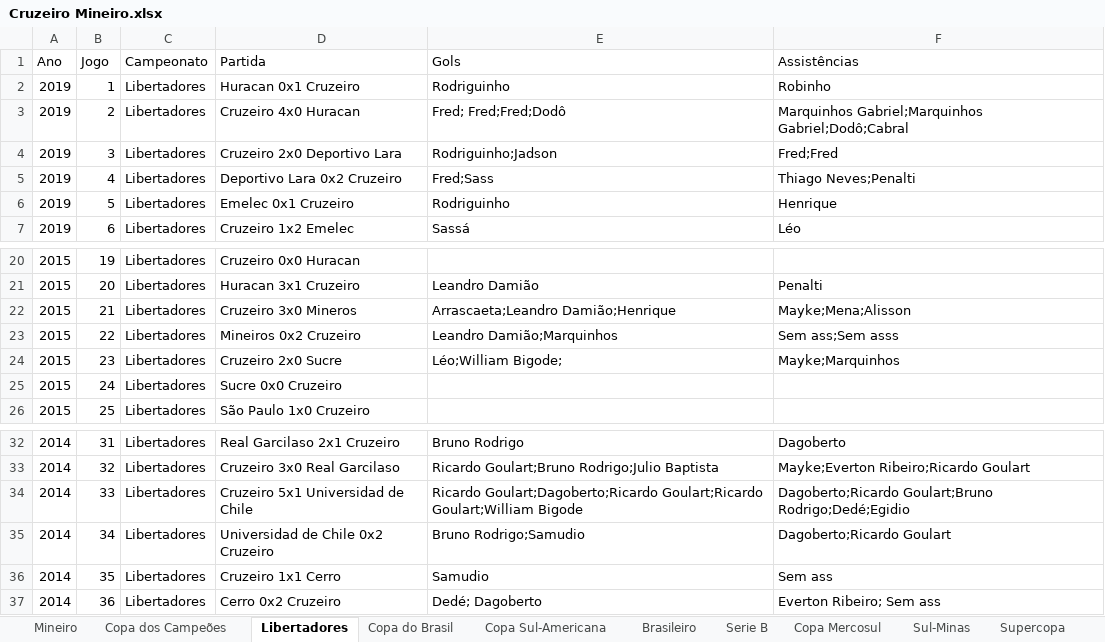
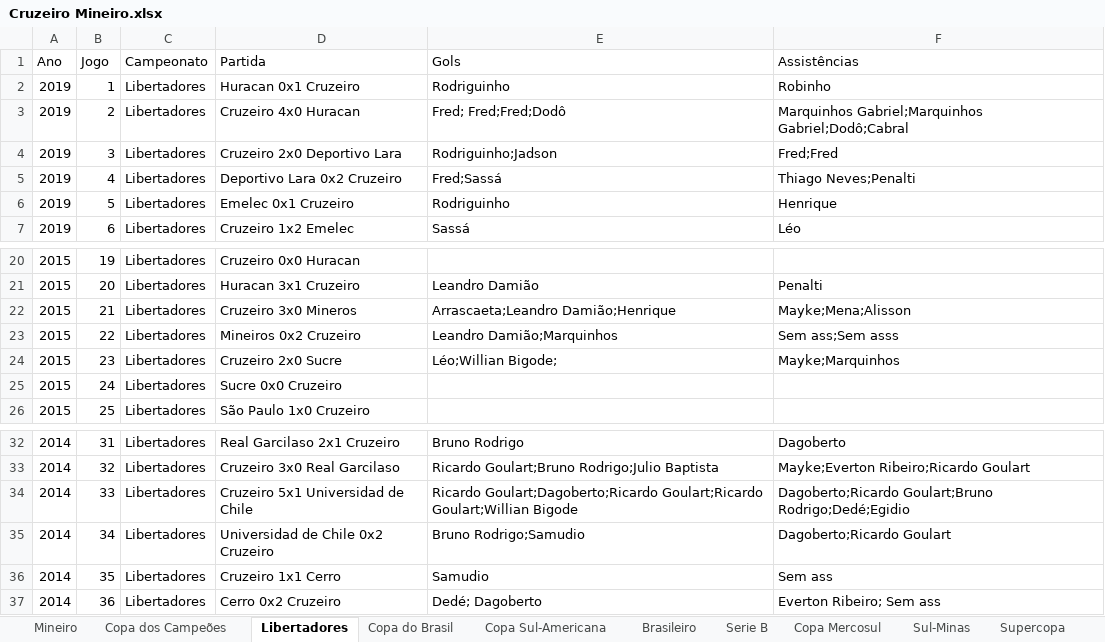
Before and after one commit to riulersilverio/cruzeirodata, an Excel workbook: Cruzeiro Mineiro.xlsx, sheet Libertadores, drawn as a sheet; only a part is shown, gaps mark what is left out; values as stored, in another font and other column widths than the file's, no borders; the diff names each change by its address in the sheet, - before the commit and + after, or states it on an @@ line.

```diff
--- a/Cruzeiro Mineiro.xlsx (sheet Libertadores)
+++ b/Cruzeiro Mineiro.xlsx (sheet Libertadores)
-E5 (Gols): Fred;Sass
+E5 (Gols): Fred;Sassá
-E24 (Gols): Léo;William Bigode;
+E24 (Gols): Léo;Willian Bigode;
-E34 (Gols): …Goulart;Dagoberto;Ricardo Goulart;Ricardo Goulart;William Bigode
+E34 (Gols): …Goulart;Dagoberto;Ricardo Goulart;Ricardo Goulart;Willian Bigode
```
Also changed, not shown: sheet Mineiro, sheet Brasileiro, sheet Copa do Brasil.
